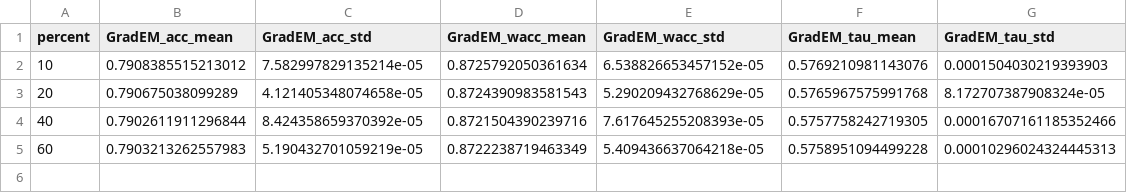
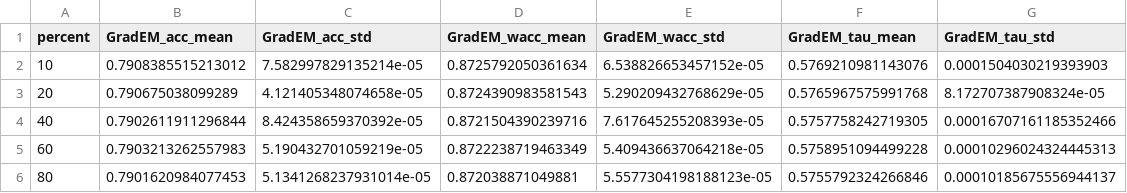
Before and after one commit to KaustubhShejole/PGEM--Spammer-Robust-Crowdsourcing, a CSV file: spammer_analysis/faceage/results/anti/GradEM.csv, drawn as a sheet.

Commit message:
Added results at 2025-12-21 19:44:25

```diff
--- a/spammer_analysis/faceage/results/anti/GradEM.csv
+++ b/spammer_analysis/faceage/results/anti/GradEM.csv
@@ -5 +5,2 @@ percent,GradEM_acc_mean,GradEM_acc_std,GradEM_wacc_mean,GradEM_wacc_std,GradEM_t
 60,0.7903213262557983,5.190432701059219e-05,0.8722238719463349,5.409436637064218e-05,0.5758951094499228,0.00010296024324445313
+80,0.7901620984077453,5.1341268237931014e-05,0.872038871049881,5.5577304198188123e-05,0.5755792324266846,0.00010185675556944137
```
Also changed, not shown: 1 other file.
